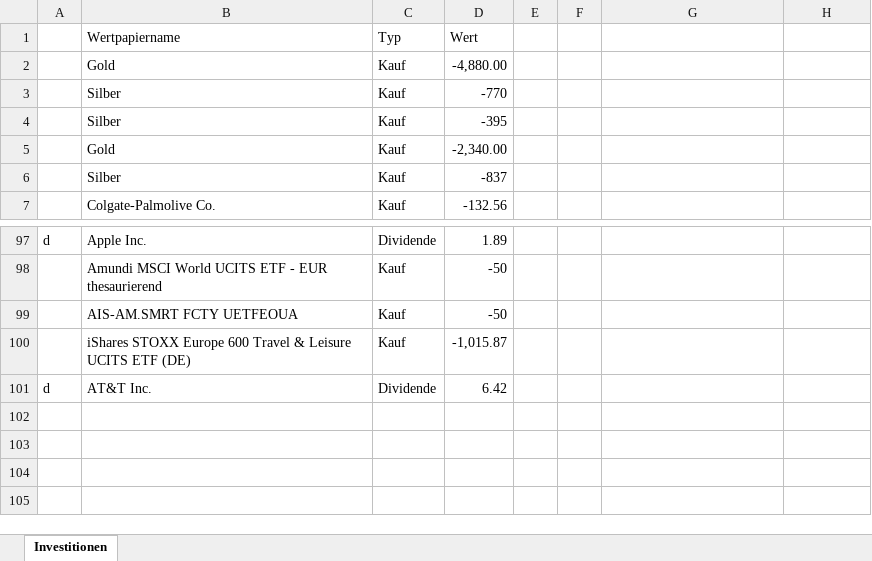
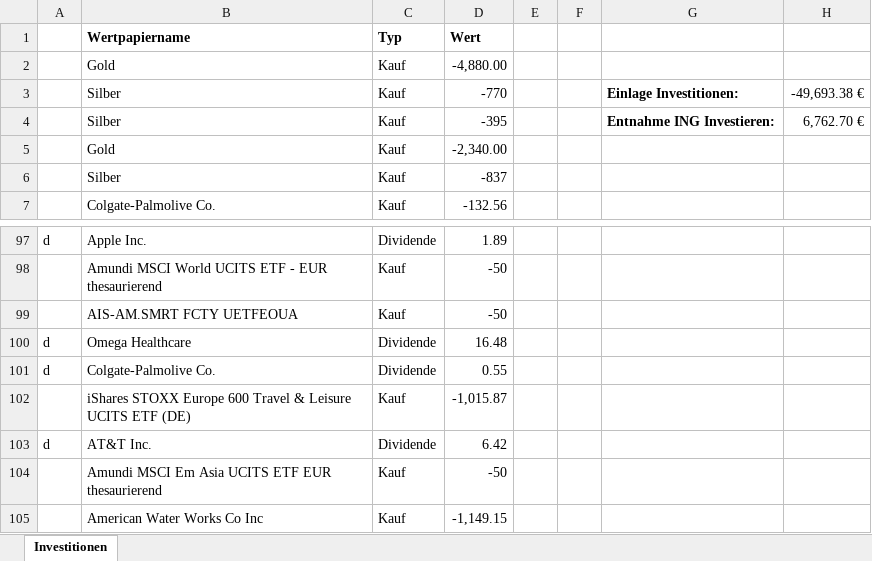
Before and after one commit to re1nsch/my_stock_data, an Excel workbook: portfolio_performance/data/Investitionen.xlsx, sheet Investitionen, drawn as a sheet; only a part is shown, gaps mark what is left out; values as stored, in another font and other column widths than the file's, no borders; the diff names each change by its address in the sheet, - before the commit and + after, or states it on an @@ line.

```diff
--- a/portfolio_performance/data/Investitionen.xlsx (sheet Investitionen)
+++ b/portfolio_performance/data/Investitionen.xlsx (sheet Investitionen)
-B1:D1 bold: off
+B1:D1 bold: on
-G3: (empty)
+G3: Einlage Investitionen:
-H3: (empty)
+H3: -49,693.38 €
-G4: (empty)
+G4: Entnahme ING Investieren:
-H4: (empty)
+H4: 6,762.70 €
+row 100: d | Omega Healthcare | Dividende | 16.48
+row 101: d | Colgate-Palmolive Co. | Dividende | 0.55
+row 104:  | Amundi MSCI Em Asia UCITS ETF EUR thesaurierend | Kauf | -50
+row 105:  | American Water Works Co Inc | Kauf | -1,149.15
```
Also changed, not shown: 4 other files.
